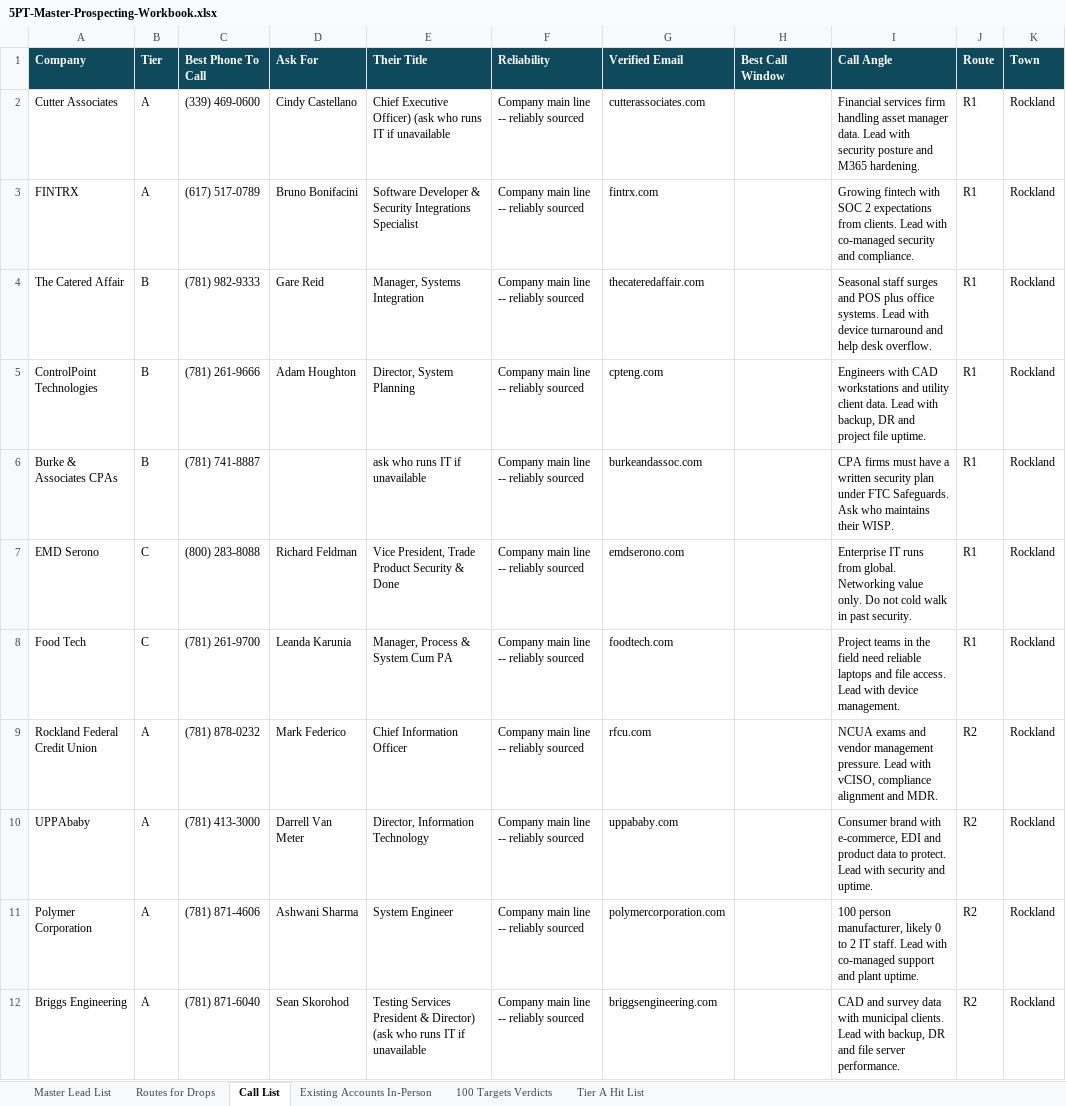
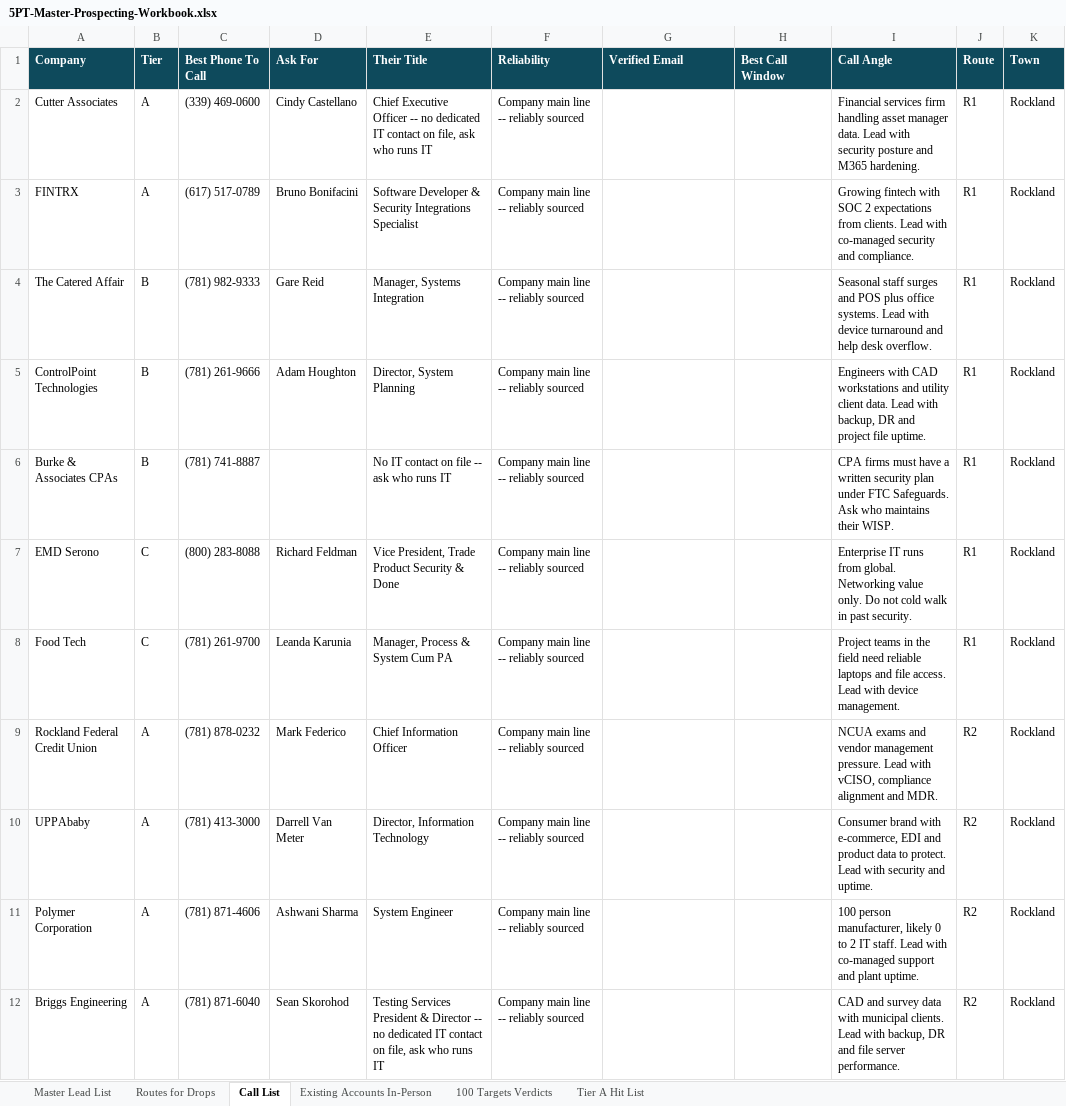
Before and after one commit to WRISTER-AI/5p, an Excel workbook: 5PT-Master-Prospecting-Workbook.xlsx, sheet Call List, drawn as a sheet; only a part is shown; values as stored, in another font and other column widths than the file's, no borders; the diff covers the shown part only; the diff names each change by its address in the sheet, - before the commit and + after, or states it on an @@ line.

```diff
--- a/5PT-Master-Prospecting-Workbook.xlsx (sheet Call List)
+++ b/5PT-Master-Prospecting-Workbook.xlsx (sheet Call List)
-E2 (Their Title): Chief Executive Officer) (ask who runs IT if unavailable
+E2 (Their Title): Chief Executive Officer -- no dedicated IT contact on file, ask who runs IT
-G2 (Verified Email): cutterassociates.com
+G2 (Verified Email): (empty)
-G3 (Verified Email): fintrx.com
+G3 (Verified Email): (empty)
-G4 (Verified Email): thecateredaffair.com
+G4 (Verified Email): (empty)
-G5 (Verified Email): cpteng.com
+G5 (Verified Email): (empty)
-E6 (Their Title): ask who runs IT if unavailable
+E6 (Their Title): No IT contact on file -- ask who runs IT
-G6 (Verified Email): burkeandassoc.com
+G6 (Verified Email): (empty)
-G7 (Verified Email): emdserono.com
+G7 (Verified Email): (empty)
-G8 (Verified Email): foodtech.com
+G8 (Verified Email): (empty)
-G9 (Verified Email): rfcu.com
+G9 (Verified Email): (empty)
-G10 (Verified Email): uppababy.com
+G10 (Verified Email): (empty)
-G11 (Verified Email): polymercorporation.com
+G11 (Verified Email): (empty)
-E12 (Their Title): …President & Director) (ask who runs IT if unavailable
+E12 (Their Title): …President & Director -- no dedicated IT contact on file, ask who runs IT
-G12 (Verified Email): briggsengineering.com
+G12 (Verified Email): (empty)
```
Also changed, not shown: 320 edited cells elsewhere in this sheet, sheet Master Lead List.
